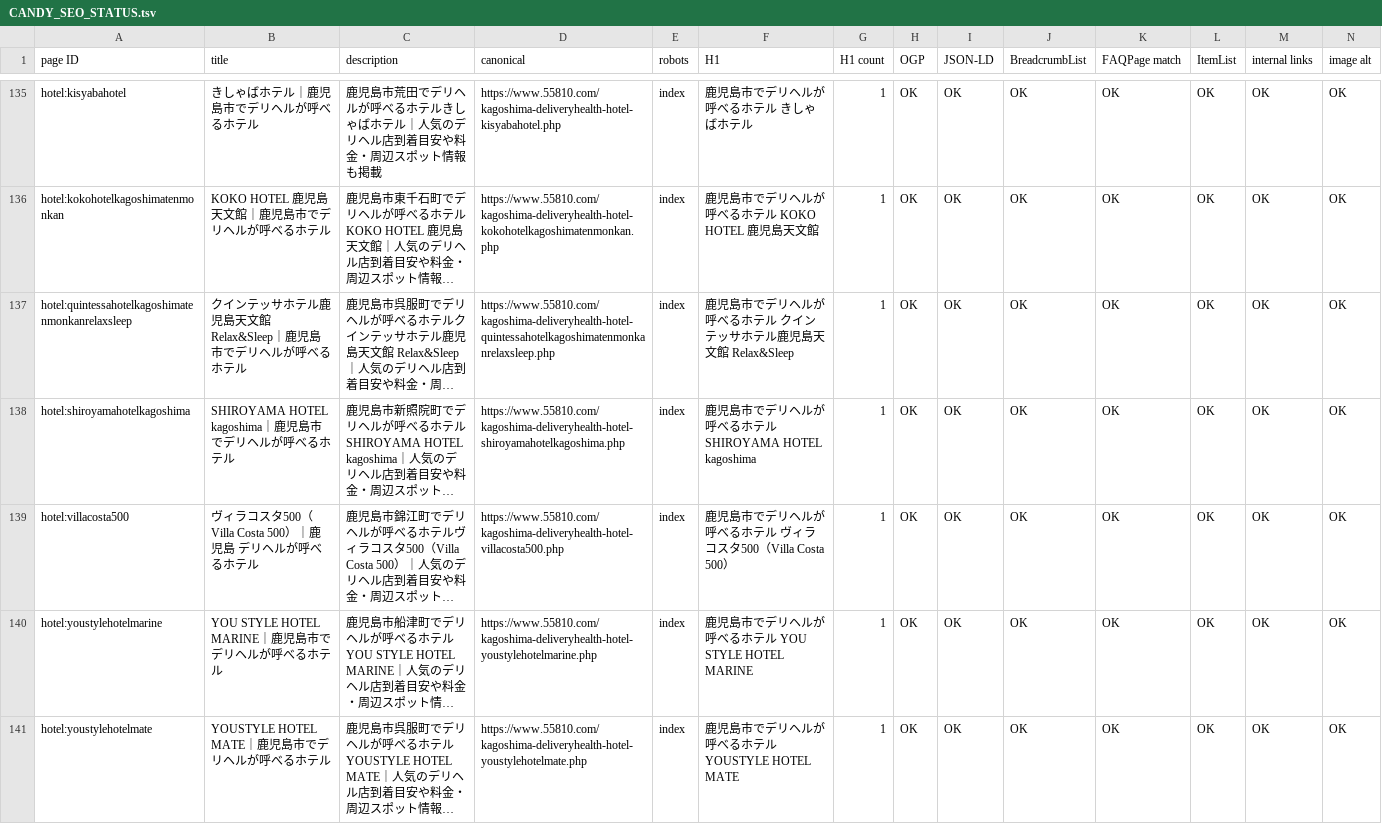
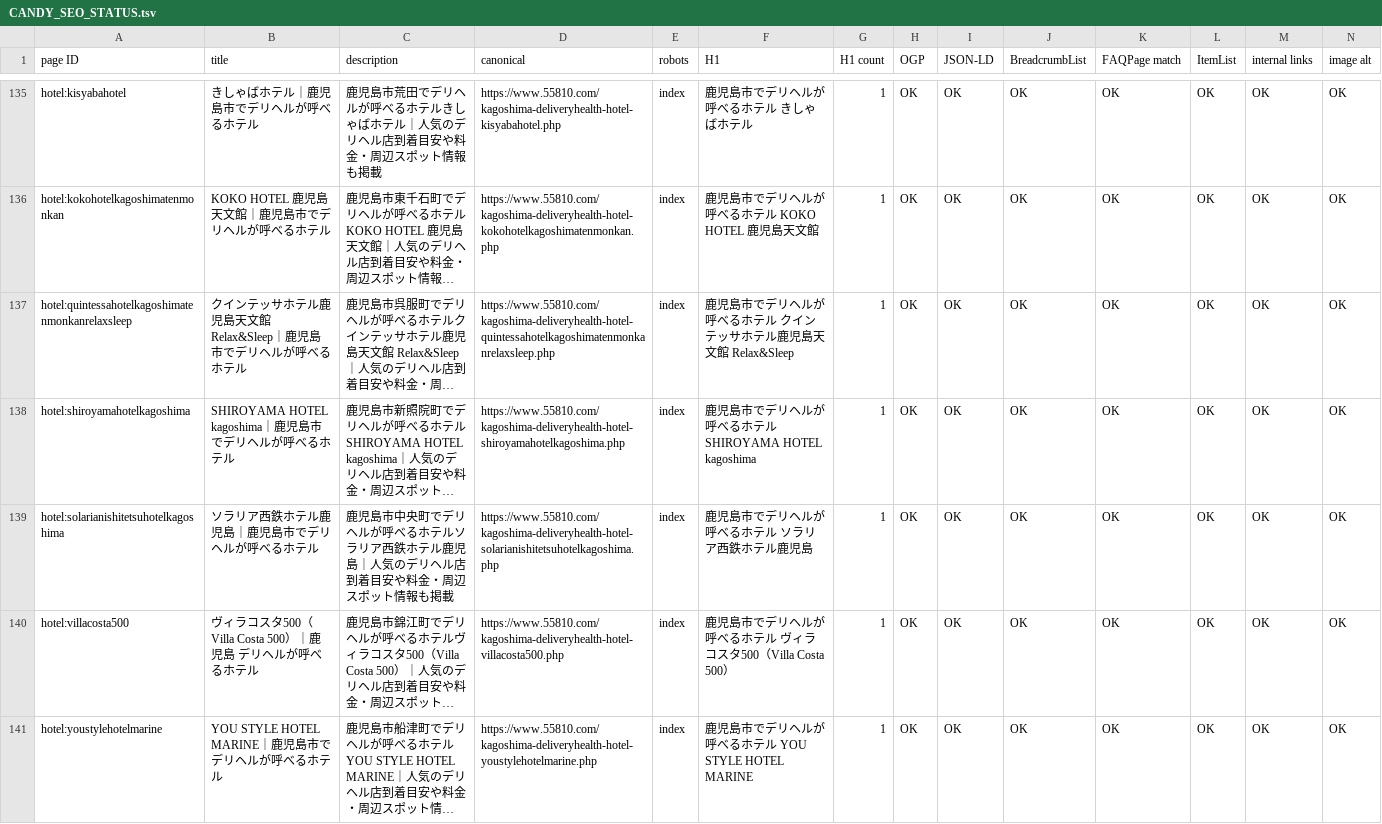
Before and after one commit to makotonishikubo0418-cmd/candy, a TSV file: management/specs/generated/CANDY_SEO_STATUS.tsv, drawn as a sheet; only a part is shown, gaps mark what is left out; the shorter side is filled out with more unchanged rows; long unchanged cells end in …; rows hold the shown columns only; the diff names each change by its address in the sheet, - before the commit and + after, or states it on an @@ line.

```diff
--- a/management/specs/generated/CANDY_SEO_STATUS.tsv
+++ b/management/specs/generated/CANDY_SEO_STATUS.tsv
+row 139: hotel:solarianishitetsuhotelkagoshima | ソラリア西鉄ホテル鹿児島｜鹿児島市でデリヘルが呼べるホテル | 鹿児島市中央町でデリヘルが呼べるホテルソラリア西鉄ホテル鹿児島｜人気のデリヘル店到着目安や料金・周辺スポット情報も掲載 | https://www.55810.com/kagoshima-deliveryhealth-hotel-solarianishitetsuhotelkagoshima.php | index | 鹿児島市でデリヘルが呼べるホテル ソラリア西鉄ホテル鹿児島 | 1 | OK | OK | OK | OK | OK | OK | OK
```
Also changed, not shown: management/specs/generated/CANDY_SITE_PAGE_LEDGER.tsv, management/specs/generated/CANDY_UPCOMING_HOTEL_PAGES.tsv, 12 other files.
